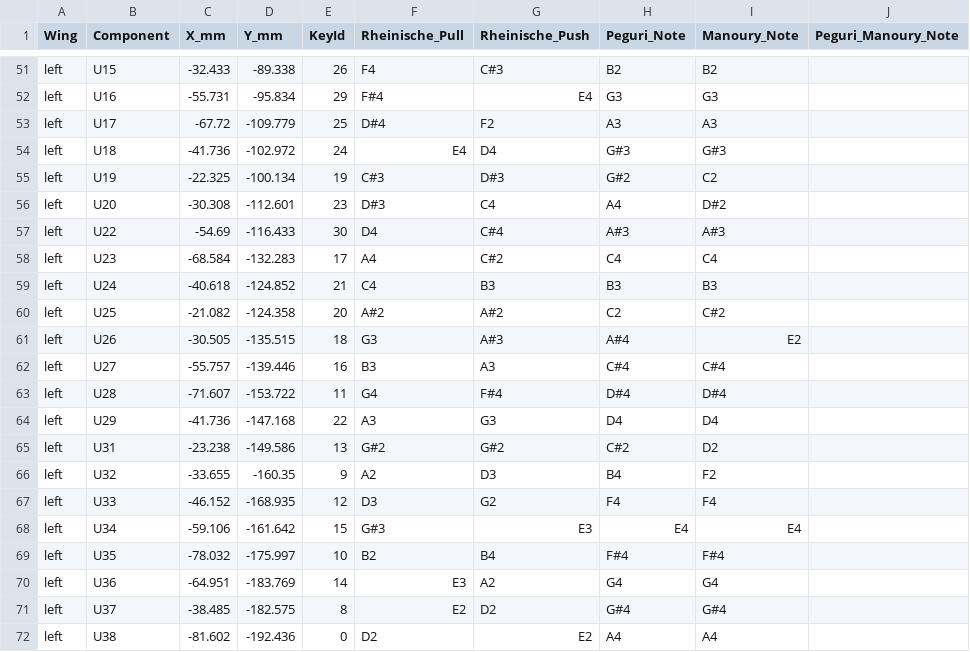
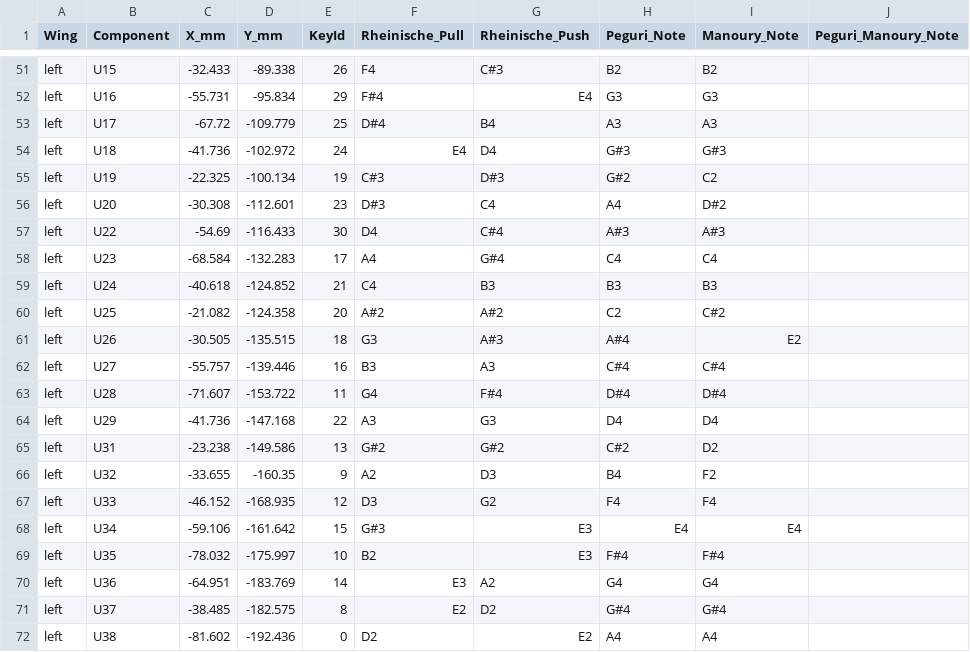
Before and after one commit to bandolibre/bandolibre, a CSV file: code/web/keyboard_mapping.csv, drawn as a sheet; only a part is shown, gaps mark what is left out.

```diff
--- a/code/web/keyboard_mapping.csv
+++ b/code/web/keyboard_mapping.csv
@@ -52,3 +52,3 @@ left,U15,-32.433,-89.338,26,F4,C#3,B2,B2,
 left,U16,-55.731,-95.834,29,F#4,E4,G3,G3,
-left,U17,-67.72,-109.779,25,D#4,F2,A3,A3,
+left,U17,-67.72,-109.779,25,D#4,B4,A3,A3,
 left,U18,-41.736,-102.972,24,E4,D4,G#3,G#3,
@@ -57,3 +57,3 @@ left,U20,-30.308,-112.601,23,D#3,C4,A4,D#2,
 left,U22,-54.69,-116.433,30,D4,C#4,A#3,A#3,
-left,U23,-68.584,-132.283,17,A4,C#2,C4,C4,
+left,U23,-68.584,-132.283,17,A4,G#4,C4,C4,
 left,U24,-40.618,-124.852,21,C4,B3,B3,B3,
@@ -68,3 +68,3 @@ left,U33,-46.152,-168.935,12,D3,G2,F4,F4,
 left,U34,-59.106,-161.642,15,G#3,E3,E4,E4,
-left,U35,-78.032,-175.997,10,B2,B4,F#4,F#4,
+left,U35,-78.032,-175.997,10,B2,E3,F#4,F#4,
 left,U36,-64.951,-183.769,14,E3,A2,G4,G4,
```
Also changed, not shown: 2 other files.
